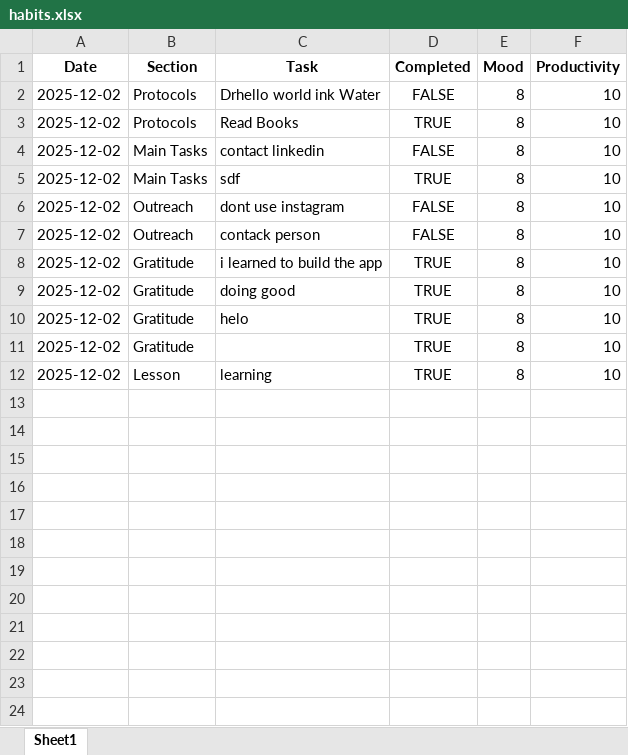
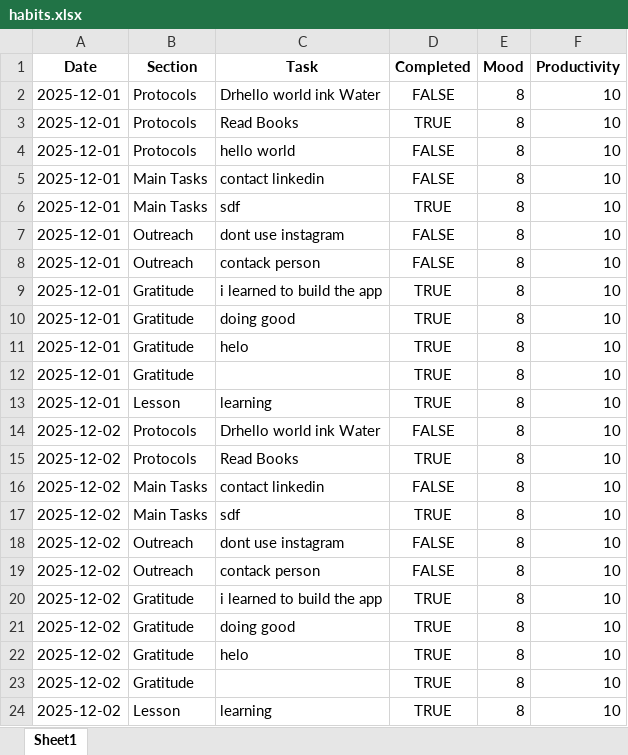
Before and after one commit to AanandPandit/out-of-box-habits, an Excel workbook: data/habits.xlsx, sheet Sheet1, drawn as a sheet; values as stored, in another font and other column widths than the file's, no borders; the diff names each change by its address in the sheet, - before the commit and + after, or states it on an @@ line.

Commit message:
Added Read-Only History and Future Planning to Habit Tracker

```diff
--- a/data/habits.xlsx (sheet Sheet1)
+++ b/data/habits.xlsx (sheet Sheet1)
+row 2: 2025-12-01 | Protocols | Drhello world ink Water | FALSE | 8 | 10
+row 3: 2025-12-01 | Protocols | Read Books | TRUE | 8 | 10
+row 4: 2025-12-01 | Protocols | hello world | FALSE | 8 | 10
+row 5: 2025-12-01 | Main Tasks | contact linkedin | FALSE | 8 | 10
+row 6: 2025-12-01 | Main Tasks | sdf | TRUE | 8 | 10
+row 7: 2025-12-01 | Outreach | dont use instagram | FALSE | 8 | 10
+row 8: 2025-12-01 | Outreach | contack person | FALSE | 8 | 10
+row 9: 2025-12-01 | Gratitude | i learned to build the app | TRUE | 8 | 10
+row 10: 2025-12-01 | Gratitude | doing good | TRUE | 8 | 10
+row 11: 2025-12-01 | Gratitude | helo | TRUE | 8 | 10
+row 12: 2025-12-01 | Gratitude |  | TRUE | 8 | 10
+row 13: 2025-12-01 | Lesson | learning | TRUE | 8 | 10
```
Also changed, not shown: 3 other files.
